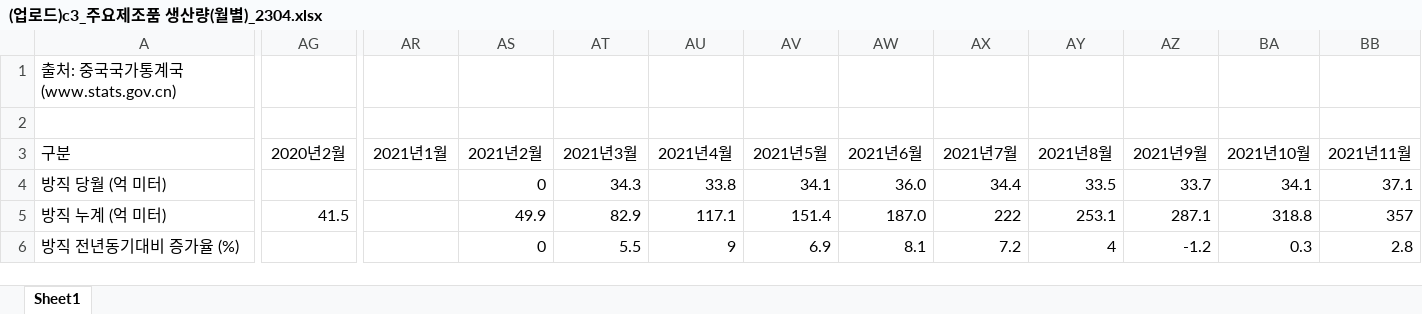
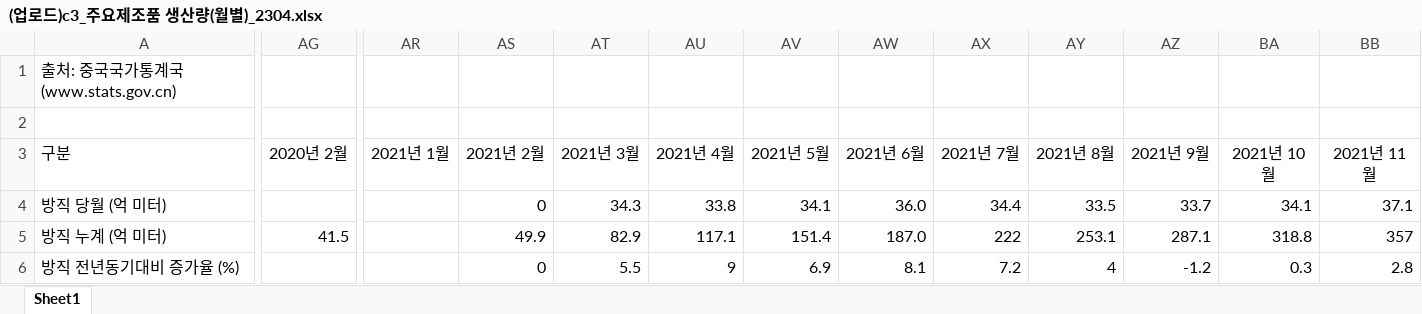
Before and after one commit to HanJongWu/allnew, an Excel workbook: python/project/(업로드)c3_주요제조품 생산량(월별)_2304.xlsx, sheet Sheet1, drawn as a sheet; only a part is shown, gaps mark what is left out; values as stored, in another font and other column widths than the file's, no borders; charts and pictures not drawn; the diff covers the shown part only; the diff names each change by its address in the sheet, - before the commit and + after, or states it on an @@ line.

```diff
--- a/python/project/(업로드)c3_주요제조품 생산량(월별)_2304.xlsx (sheet Sheet1)
+++ b/python/project/(업로드)c3_주요제조품 생산량(월별)_2304.xlsx (sheet Sheet1)
-AG3: 2020년2월
+AG3: 2020년 2월
-AR3: 2021년1월
+AR3: 2021년 1월
-AS3: 2021년2월
+AS3: 2021년 2월
-AT3: 2021년3월
+AT3: 2021년 3월
-AU3: 2021년4월
+AU3: 2021년 4월
-AV3: 2021년5월
+AV3: 2021년 5월
-AW3: 2021년6월
+AW3: 2021년 6월
-AX3: 2021년7월
+AX3: 2021년 7월
-AY3: 2021년8월
+AY3: 2021년 8월
-AZ3: 2021년9월
+AZ3: 2021년 9월
-BA3: 2021년10월
+BA3: 2021년 10월
-BB3: 2021년11월
+BB3: 2021년 11월
```
Also changed, not shown: 6 edited cells elsewhere in this sheet, 34 other files.
